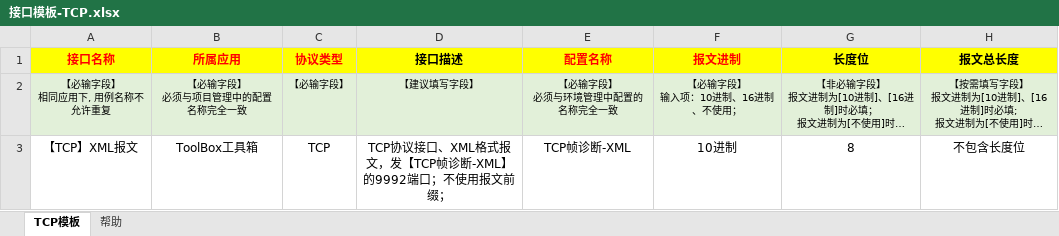
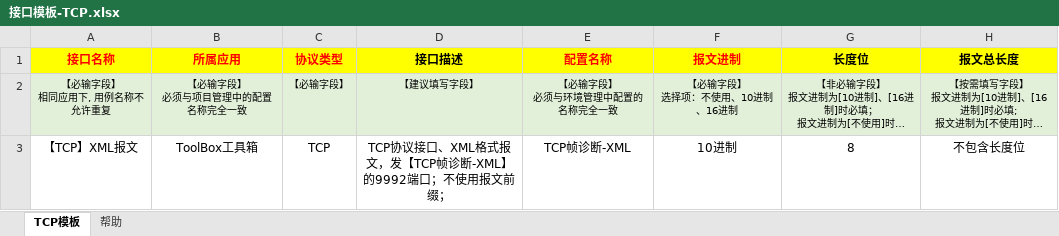
Before and after one commit to KKNOBUG/KeenRunner, an Excel workbook: backend/output/template/接口模板-TCP.xlsx, sheet TCP模板, drawn as a sheet; only a part is shown; long unchanged cells end in …; values as stored, in another font and other column widths than the file's, no borders; ↵ is a line break in a cell; the diff names each change by its address in the sheet, - before the commit and + after, or states it on an @@ line.

```diff
--- a/backend/output/template/接口模板-TCP.xlsx (sheet TCP模板)
+++ b/backend/output/template/接口模板-TCP.xlsx (sheet TCP模板)
-F2 (报文进制): 【必输字段】 ↵ 输入项：10进制、16进制、不使用；
+F2 (报文进制): 【必输字段】 ↵ 选择项：不使用、10进制、16进制
```
Also changed, not shown: backend/output/template/接口模板-HTTP&TCP.xlsx, backend/output/template/接口模板-HTTP.xlsx, 5 other files.
